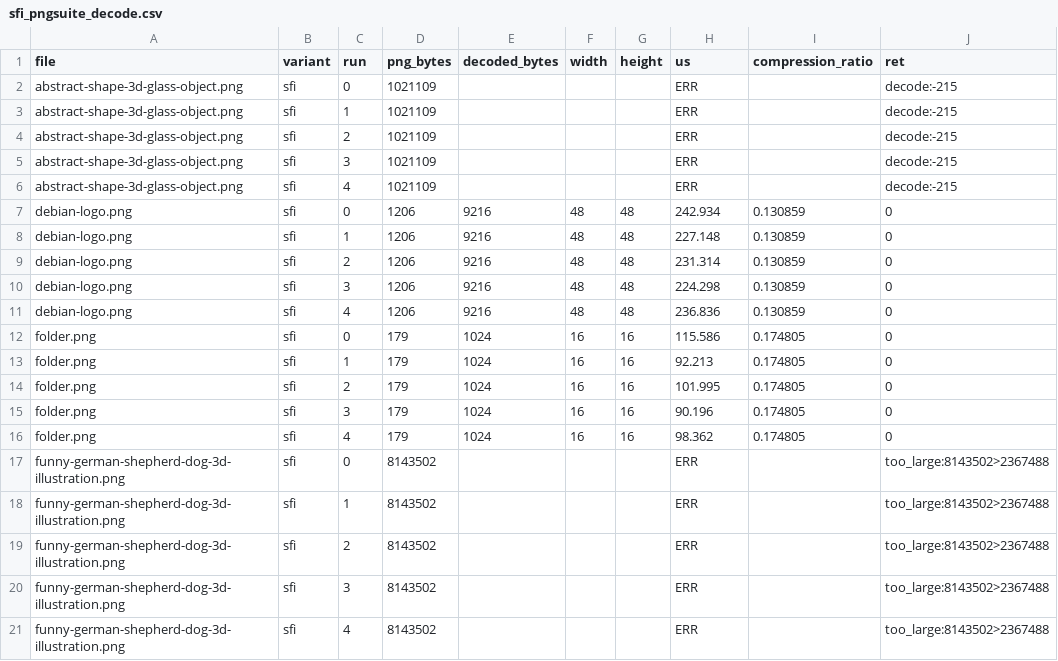
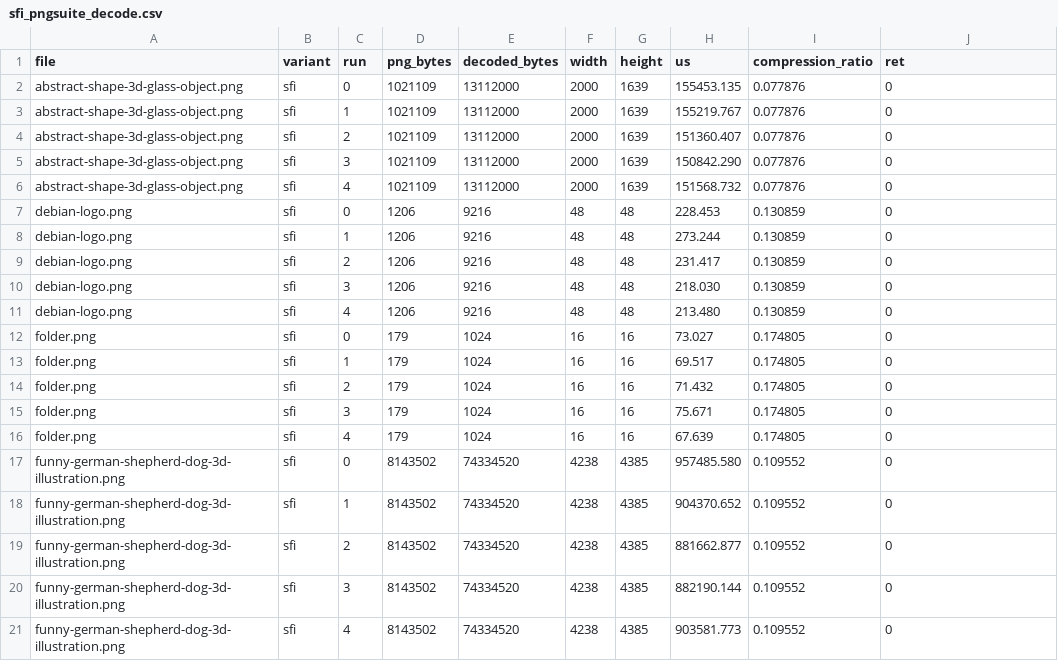
Before and after one commit to Jeonsubb/wasm_sfi, a CSV file: libpng_bench/bench_result/sfi_pngsuite_decode.csv, drawn as a sheet; only a part is shown; the diff covers the shown part only.

```diff
--- a/libpng_bench/bench_result/sfi_pngsuite_decode.csv
+++ b/libpng_bench/bench_result/sfi_pngsuite_decode.csv
@@ -1,21 +1,21 @@
 file,variant,run,png_bytes,decoded_bytes,width,height,us,compression_ratio,ret
-abstract-shape-3d-glass-object.png,sfi,0,1021109,,,,ERR,,decode:-215
-abstract-shape-3d-glass-object.png,sfi,1,1021109,,,,ERR,,decode:-215
-abstract-shape-3d-glass-object.png,sfi,2,1021109,,,,ERR,,decode:-215
-abstract-shape-3d-glass-object.png,sfi,3,1021109,,,,ERR,,decode:-215
-abstract-shape-3d-glass-object.png,sfi,4,1021109,,,,ERR,,decode:-215
-debian-logo.png,sfi,0,1206,9216,48,48,242.934,0.130859,0
-debian-logo.png,sfi,1,1206,9216,48,48,227.148,0.130859,0
-debian-logo.png,sfi,2,1206,9216,48,48,231.314,0.130859,0
-debian-logo.png,sfi,3,1206,9216,48,48,224.298,0.130859,0
-debian-logo.png,sfi,4,1206,9216,48,48,236.836,0.130859,0
-folder.png,sfi,0,179,1024,16,16,115.586,0.174805,0
-folder.png,sfi,1,179,1024,16,16,92.213,0.174805,0
-folder.png,sfi,2,179,1024,16,16,101.995,0.174805,0
-folder.png,sfi,3,179,1024,16,16,90.196,0.174805,0
-folder.png,sfi,4,179,1024,16,16,98.362,0.174805,0
-funny-german-shepherd-dog-3d-illustration.png,sfi,0,8143502,,,,ERR,,too_large:8143502>2367488
-funny-german-shepherd-dog-3d-illustration.png,sfi,1,8143502,,,,ERR,,too_large:8143502>2367488
-funny-german-shepherd-dog-3d-illustration.png,sfi,2,8143502,,,,ERR,,too_large:8143502>2367488
-funny-german-shepherd-dog-3d-illustration.png,sfi,3,8143502,,,,ERR,,too_large:8143502>2367488
-funny-german-shepherd-dog-3d-illustration.png,sfi,4,8143502,,,,ERR,,too_large:8143502>2367488
+abstract-shape-3d-glass-object.png,sfi,0,1021109,13112000,2000,1639,155453.135,0.077876,0
+abstract-shape-3d-glass-object.png,sfi,1,1021109,13112000,2000,1639,155219.767,0.077876,0
+abstract-shape-3d-glass-object.png,sfi,2,1021109,13112000,2000,1639,151360.407,0.077876,0
+abstract-shape-3d-glass-object.png,sfi,3,1021109,13112000,2000,1639,150842.290,0.077876,0
+abstract-shape-3d-glass-object.png,sfi,4,1021109,13112000,2000,1639,151568.732,0.077876,0
+debian-logo.png,sfi,0,1206,9216,48,48,228.453,0.130859,0
+debian-logo.png,sfi,1,1206,9216,48,48,273.244,0.130859,0
+debian-logo.png,sfi,2,1206,9216,48,48,231.417,0.130859,0
+debian-logo.png,sfi,3,1206,9216,48,48,218.030,0.130859,0
+debian-logo.png,sfi,4,1206,9216,48,48,213.480,0.130859,0
+folder.png,sfi,0,179,1024,16,16,73.027,0.174805,0
+folder.png,sfi,1,179,1024,16,16,69.517,0.174805,0
+folder.png,sfi,2,179,1024,16,16,71.432,0.174805,0
+folder.png,sfi,3,179,1024,16,16,75.671,0.174805,0
+folder.png,sfi,4,179,1024,16,16,67.639,0.174805,0
+funny-german-shepherd-dog-3d-illustration.png,sfi,0,8143502,74334520,4238,4385,957485.580,0.109552,0
+funny-german-shepherd-dog-3d-illustration.png,sfi,1,8143502,74334520,4238,4385,904370.652,0.109552,0
+funny-german-shepherd-dog-3d-illustration.png,sfi,2,8143502,74334520,4238,4385,881662.877,0.109552,0
+funny-german-shepherd-dog-3d-illustration.png,sfi,3,8143502,74334520,4238,4385,882190.144,0.109552,0
+funny-german-shepherd-dog-3d-illustration.png,sfi,4,8143502,74334520,4238,4385,903581.773,0.109552,0
```
Also changed, not shown: 45 edited cells elsewhere in this file, libpng_bench/bench_result/decode_only_summary.csv, libpng_bench/bench_result/mem0_pngsuite_decode.csv, 8 other files.
